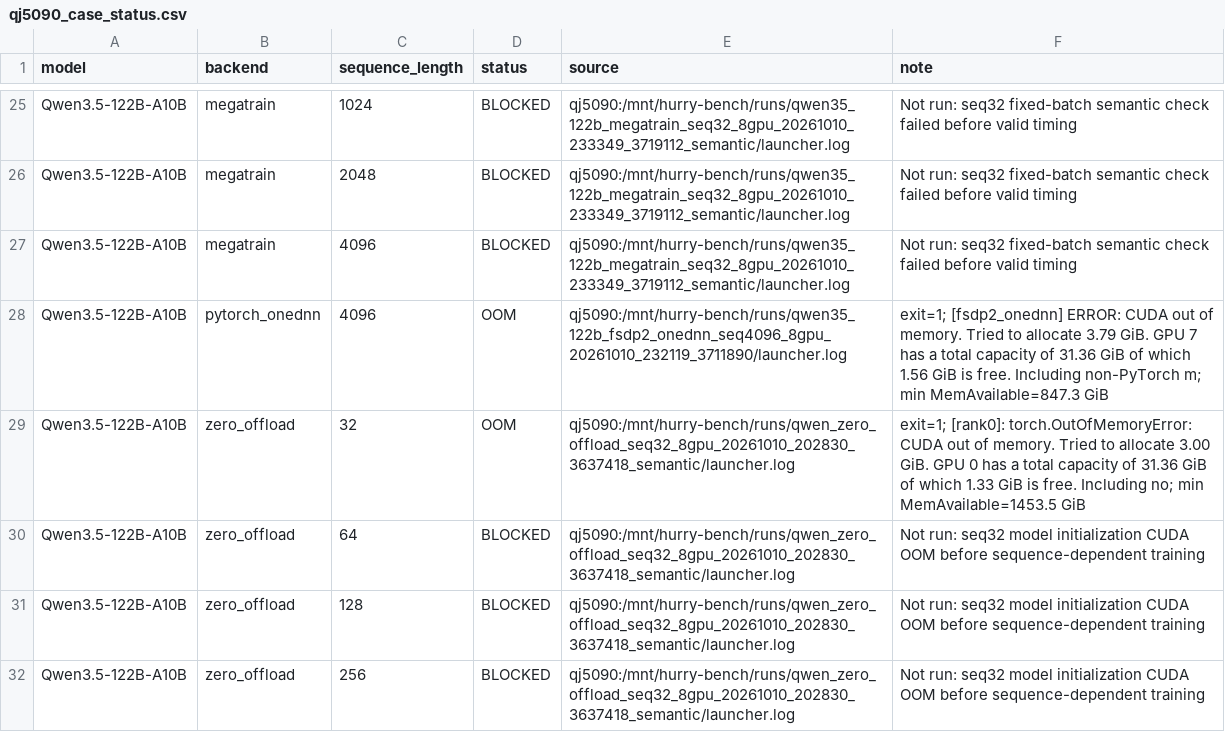
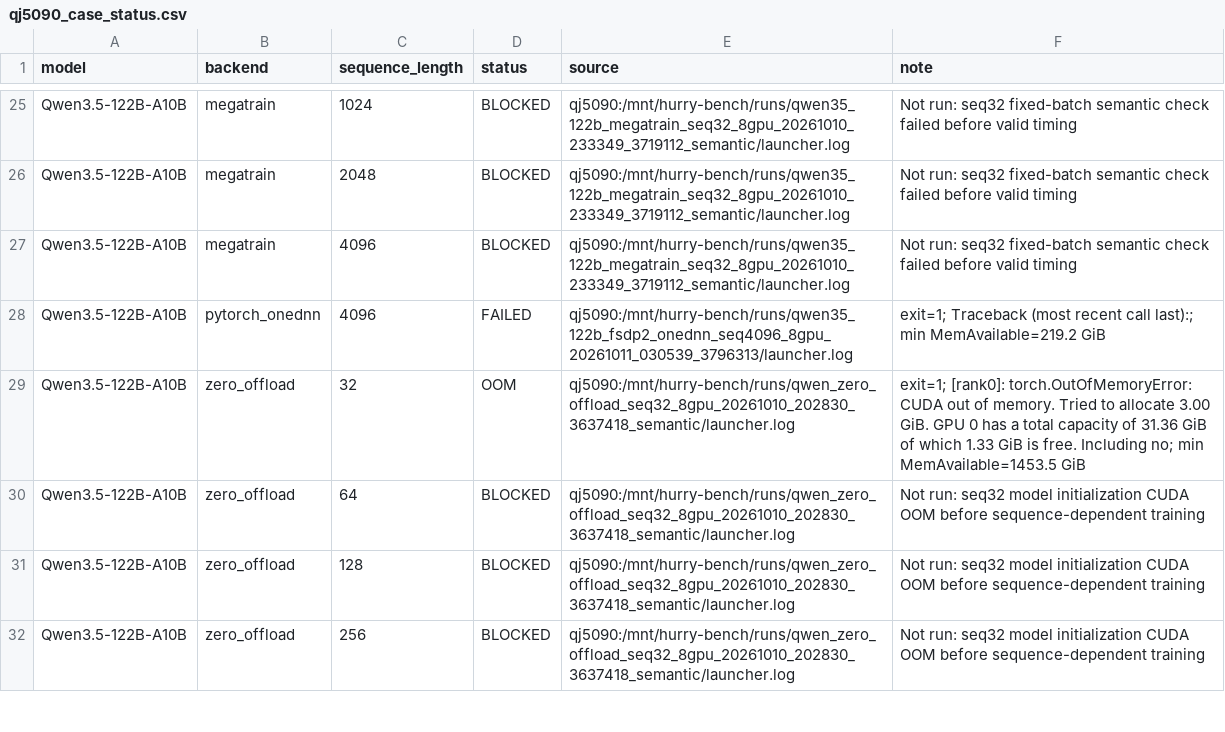
Before and after one commit to yyj6666667/10.10-benchmark, a CSV file: results/qj5090_case_status.csv, drawn as a sheet; only a part is shown, gaps mark what is left out.

```diff
--- a/results/qj5090_case_status.csv
+++ b/results/qj5090_case_status.csv
@@ -27,3 +27,3 @@ Qwen3.5-122B-A10B,megatrain,2048,BLOCKED,qj5090:/mnt/hurry-bench/runs/qwen35_122
 Qwen3.5-122B-A10B,megatrain,4096,BLOCKED,qj5090:/mnt/hurry-bench/runs/qwen35_122b_megatrain_seq32_8gpu_20261010_233349_3719112_semantic/launcher.log,Not run: seq32 fixed-batch semantic check failed before valid timing
-Qwen3.5-122B-A10B,pytorch_onednn,4096,OOM,qj5090:/mnt/hurry-bench/runs/qwen35_122b_fsdp2_onednn_seq4096_8gpu_20261010_232119_3711890/launcher.log,exit=1; [fsdp2_onednn] ERROR: CUDA out of memory. Tried to allocate 3.79 GiB. GPU 7 has a total capacity of 31.36 GiB of which 1.56 GiB is free. Including non-PyTorch m; min MemAvailable=847.3 GiB
+Qwen3.5-122B-A10B,pytorch_onednn,4096,FAILED,qj5090:/mnt/hurry-bench/runs/qwen35_122b_fsdp2_onednn_seq4096_8gpu_20261011_030539_3796313/launcher.log,exit=1; Traceback (most recent call last):; min MemAvailable=219.2 GiB
 Qwen3.5-122B-A10B,zero_offload,32,OOM,qj5090:/mnt/hurry-bench/runs/qwen_zero_offload_seq32_8gpu_20261010_202830_3637418_semantic/launcher.log,exit=1; [rank0]: torch.OutOfMemoryError: CUDA out of memory. Tried to allocate 3.00 GiB. GPU 0 has a total capacity of 31.36 GiB of which 1.33 GiB is free. Including no; min MemAvailable=1453.5 GiB
```
Also changed, not shown: results/qj5090_figure9.csv, 2 other files.
